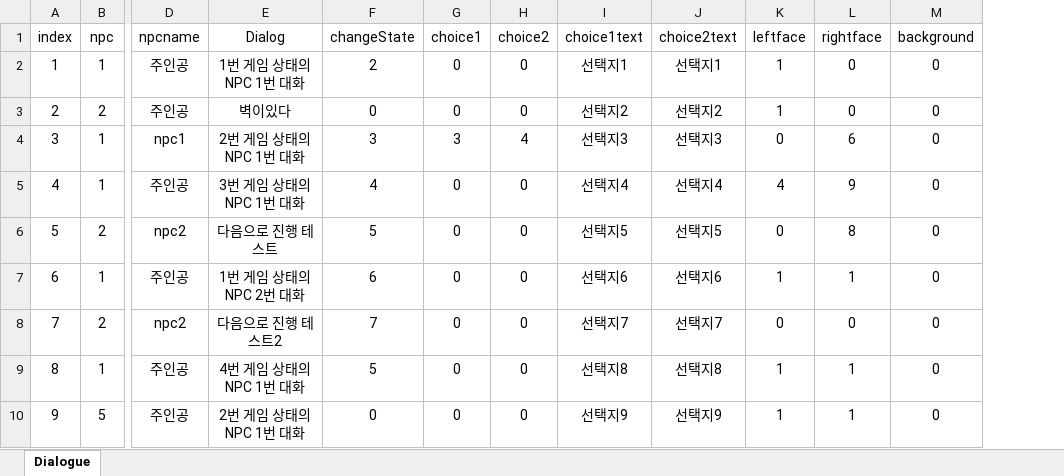
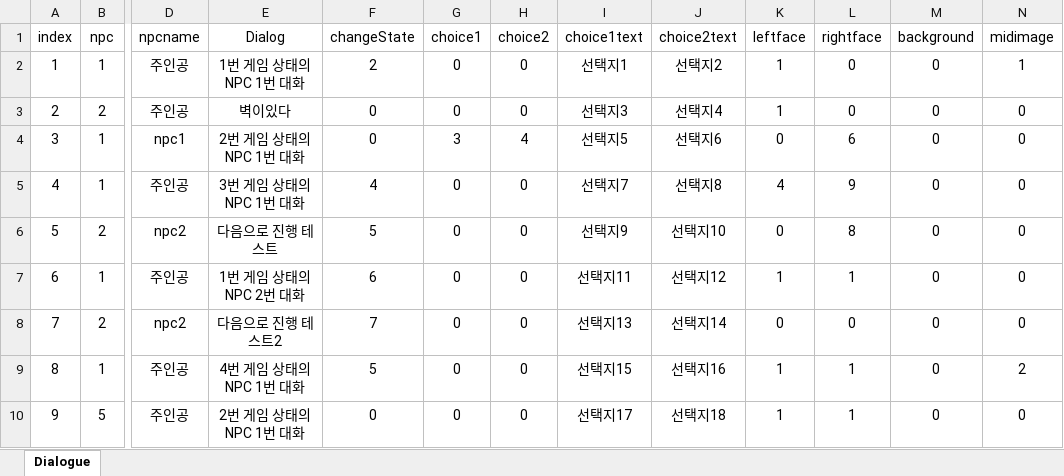
Before and after one commit to tkddnr0524/Poteking_Project, an Excel workbook: Poteking/Assets/GameResource/Excel/DialogDatas.xlsx, sheet Dialogue, drawn as a sheet; only a part is shown, gaps mark what is left out; values as stored, in another font and other column widths than the file's, no borders; the diff names each change by its address in the sheet, - before the commit and + after, or states it on an @@ line.

```diff
--- a/Poteking/Assets/GameResource/Excel/DialogDatas.xlsx (sheet Dialogue)
+++ b/Poteking/Assets/GameResource/Excel/DialogDatas.xlsx (sheet Dialogue)
+column N (midimage), rows 2-10: 1 | 0 | 0 | 0 | 0 | 0 | 0 | 2 | 0
-J2 (choice2text): 선택지1
+J2 (choice2text): 선택지2
-I3 (choice1text): 선택지2
+I3 (choice1text): 선택지3
-J3 (choice2text): 선택지2
+J3 (choice2text): 선택지4
-F4 (changeState): 3
+F4 (changeState): 0
-I4 (choice1text): 선택지3
+I4 (choice1text): 선택지5
-J4 (choice2text): 선택지3
+J4 (choice2text): 선택지6
-I5 (choice1text): 선택지4
+I5 (choice1text): 선택지7
-J5 (choice2text): 선택지4
+J5 (choice2text): 선택지8
-I6 (choice1text): 선택지5
+I6 (choice1text): 선택지9
-J6 (choice2text): 선택지5
+J6 (choice2text): 선택지10
-I7 (choice1text): 선택지6
+I7 (choice1text): 선택지11
-J7 (choice2text): 선택지6
+J7 (choice2text): 선택지12
-I8 (choice1text): 선택지7
+I8 (choice1text): 선택지13
-J8 (choice2text): 선택지7
+J8 (choice2text): 선택지14
-I9 (choice1text): 선택지8
+I9 (choice1text): 선택지15
-J9 (choice2text): 선택지8
+J9 (choice2text): 선택지16
-I10 (choice1text): 선택지9
+I10 (choice1text): 선택지17
-J10 (choice2text): 선택지9
+J10 (choice2text): 선택지18
```
Also changed, not shown: 11 other files.
